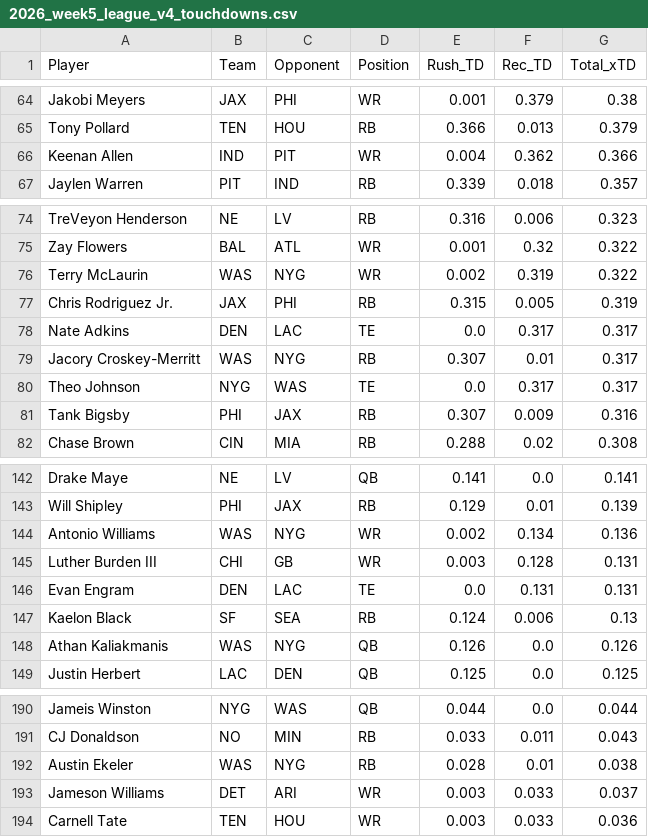
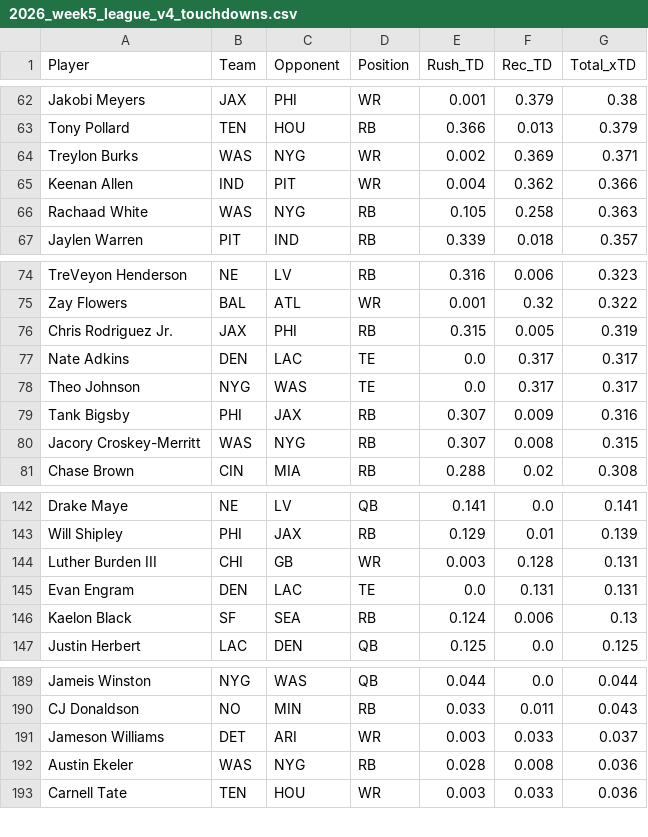
Before and after one commit to rosterxreport-cloud/roster-report-trade-analyzer, a CSV file: data/projections/2026_week5_league_v4_touchdowns.csv, drawn as a sheet; only a part is shown, gaps mark what is left out; the diff covers the shown part only.

```diff
--- a/data/projections/2026_week5_league_v4_touchdowns.csv
+++ b/data/projections/2026_week5_league_v4_touchdowns.csv
@@ -65,3 +63,5 @@ Jakobi Meyers,JAX,PHI,WR,0.001,0.379,0.38
 Tony Pollard,TEN,HOU,RB,0.366,0.013,0.379
+Treylon Burks,WAS,NYG,WR,0.002,0.369,0.371
 Keenan Allen,IND,PIT,WR,0.004,0.362,0.366
+Rachaad White,WAS,NYG,RB,0.105,0.258,0.363
 Jaylen Warren,PIT,IND,RB,0.339,0.018,0.357
@@ -75,8 +75,7 @@ TreVeyon Henderson,NE,LV,RB,0.316,0.006,0.323
 Zay Flowers,BAL,ATL,WR,0.001,0.32,0.322
-Terry McLaurin,WAS,NYG,WR,0.002,0.319,0.322
 Chris Rodriguez Jr.,JAX,PHI,RB,0.315,0.005,0.319
 Nate Adkins,DEN,LAC,TE,0.0,0.317,0.317
-Jacory Croskey-Merritt,WAS,NYG,RB,0.307,0.01,0.317
 Theo Johnson,NYG,WAS,TE,0.0,0.317,0.317
 Tank Bigsby,PHI,JAX,RB,0.307,0.009,0.316
+Jacory Croskey-Merritt,WAS,NYG,RB,0.307,0.008,0.315
 Chase Brown,CIN,MIA,RB,0.288,0.02,0.308
@@ -143,3 +143,2 @@ Drake Maye,NE,LV,QB,0.141,0.0,0.141
 Will Shipley,PHI,JAX,RB,0.129,0.01,0.139
-Antonio Williams,WAS,NYG,WR,0.002,0.134,0.136
 Luther Burden III,CHI,GB,WR,0.003,0.128,0.131
@@ -147,3 +146,2 @@ Evan Engram,DEN,LAC,TE,0.0,0.131,0.131
 Kaelon Black,SF,SEA,RB,0.124,0.006,0.13
-Athan Kaliakmanis,WAS,NYG,QB,0.126,0.0,0.126
 Justin Herbert,LAC,DEN,QB,0.125,0.0,0.125
@@ -191,4 +190,4 @@ Jameis Winston,NYG,WAS,QB,0.044,0.0,0.044
 CJ Donaldson,NO,MIN,RB,0.033,0.011,0.043
-Austin Ekeler,WAS,NYG,RB,0.028,0.01,0.038
 Jameson Williams,DET,ARI,WR,0.003,0.033,0.037
+Austin Ekeler,WAS,NYG,RB,0.028,0.008,0.036
 Carnell Tate,TEN,HOU,WR,0.003,0.033,0.036
```
Also changed, not shown: 7 added rows, 7 removed rows, 3 moved rows and 1 edited cell elsewhere in this file, data/projections/2026_week5_league_v4_full.csv.
